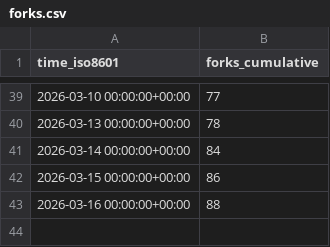
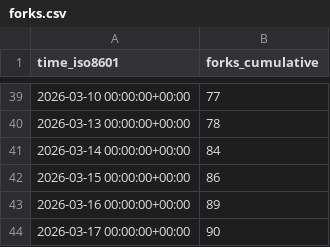
Before and after one commit to awslabs/fullstack-solution-template-for-agentcore, a CSV file: awslabs/fullstack-solution-template-for-agentcore/ghrs-data/forks.csv, drawn as a sheet; only a part is shown, gaps mark what is left out.

```diff
--- a/awslabs/fullstack-solution-template-for-agentcore/ghrs-data/forks.csv
+++ b/awslabs/fullstack-solution-template-for-agentcore/ghrs-data/forks.csv
@@ -42,2 +42,3 @@ time_iso8601,forks_cumulative
 2026-03-15 00:00:00+00:00,86
-2026-03-16 00:00:00+00:00,88
+2026-03-16 00:00:00+00:00,89
+2026-03-17 00:00:00+00:00,90
```
Also changed, not shown: awslabs/fullstack-solution-template-for-agentcore/ghrs-data/stargazers.csv.
